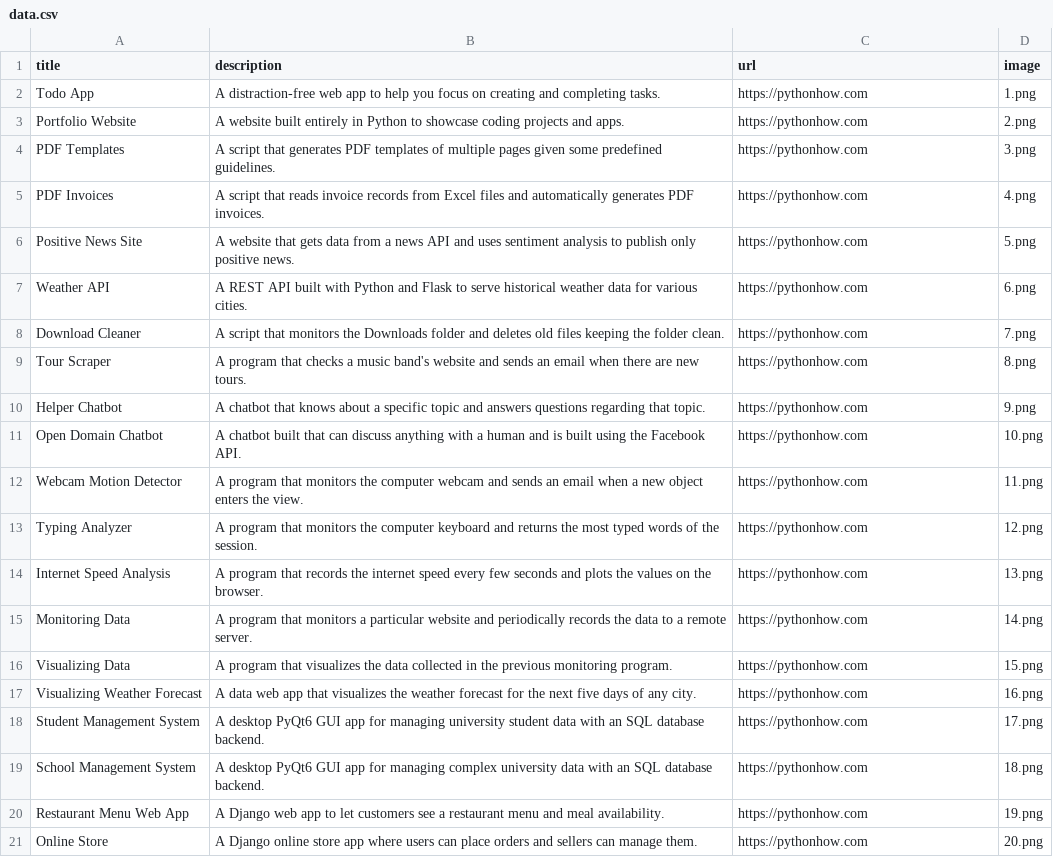
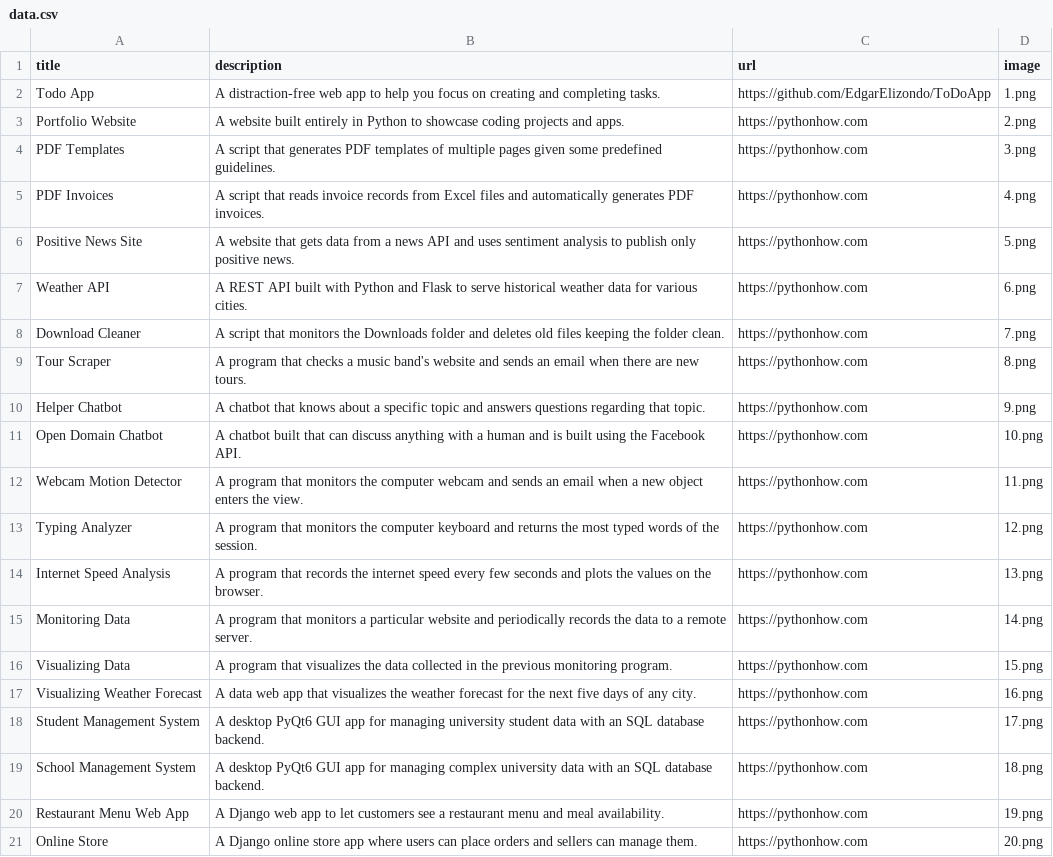
Before and after one commit to EdgarElizondo/Project_Showcase, a CSV file: backend/data.csv, drawn as a sheet.

Commit message:
Add app descriptions, images, and links

```diff
--- a/backend/data.csv
+++ b/backend/data.csv
@@ -1,3 +1,3 @@
 title;description;url;image
-Todo App;A distraction-free web app to help you focus on creating and completing tasks.;https://pythonhow.com;1.png
+Todo App;A distraction-free web app to help you focus on creating and completing tasks.;https://github.com/EdgarElizondo/ToDoApp;1.png
 Portfolio Website;A website built entirely in Python to showcase coding projects and apps.;https://pythonhow.com;2.png
```
Also changed, not shown: 1 other file.
